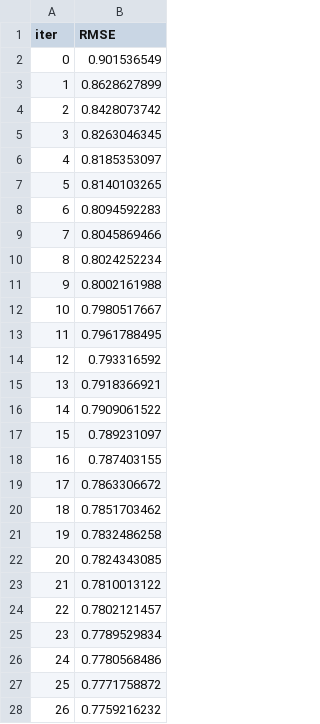
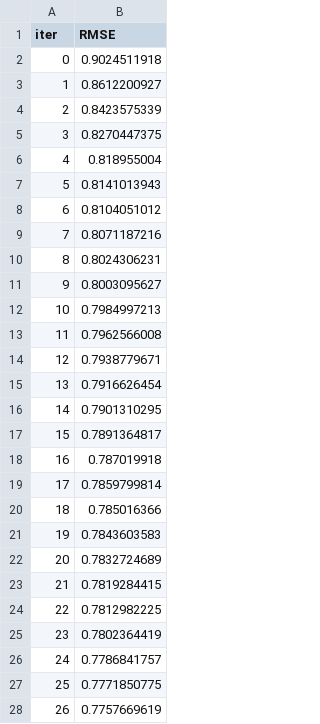
Before and after one commit to AndreaViviani89/local_exercise, a TSV file: Chapter 02/11. Data Enhancement/catboost_info/learn_error.tsv, drawn as a sheet; only a part is shown; the diff covers the shown part only.

```diff
--- a/Chapter 02/11. Data Enhancement/catboost_info/learn_error.tsv
+++ b/Chapter 02/11. Data Enhancement/catboost_info/learn_error.tsv
@@ -1,28 +1,28 @@
 iter	RMSE
-0	0.901536549
-1	0.8628627899
-2	0.8428073742
-3	0.8263046345
-4	0.8185353097
-5	0.8140103265
-6	0.8094592283
-7	0.8045869466
-8	0.8024252234
-9	0.8002161988
-10	0.7980517667
-11	0.7961788495
-12	0.793316592
-13	0.7918366921
-14	0.7909061522
-15	0.789231097
-16	0.787403155
-17	0.7863306672
-18	0.7851703462
-19	0.7832486258
-20	0.7824343085
-21	0.7810013122
-22	0.7802121457
-23	0.7789529834
-24	0.7780568486
-25	0.7771758872
-26	0.7759216232
+0	0.9024511918
+1	0.8612200927
+2	0.8423575339
+3	0.8270447375
+4	0.818955004
+5	0.8141013943
+6	0.8104051012
+7	0.8071187216
+8	0.8024306231
+9	0.8003095627
+10	0.7984997213
+11	0.7962566008
+12	0.7938779671
+13	0.7916626454
+14	0.7901310295
+15	0.7891364817
+16	0.787019918
+17	0.7859799814
+18	0.785016366
+19	0.7843603583
+20	0.7832724689
+21	0.7819284415
+22	0.7812982225
+23	0.7802364419
+24	0.7786841757
+25	0.7771850775
+26	0.7757669619
```
Also changed, not shown: 73 edited cells elsewhere in this file, Chapter 02/11. Data Enhancement/catboost_info/time_left.tsv, 6 other files.
